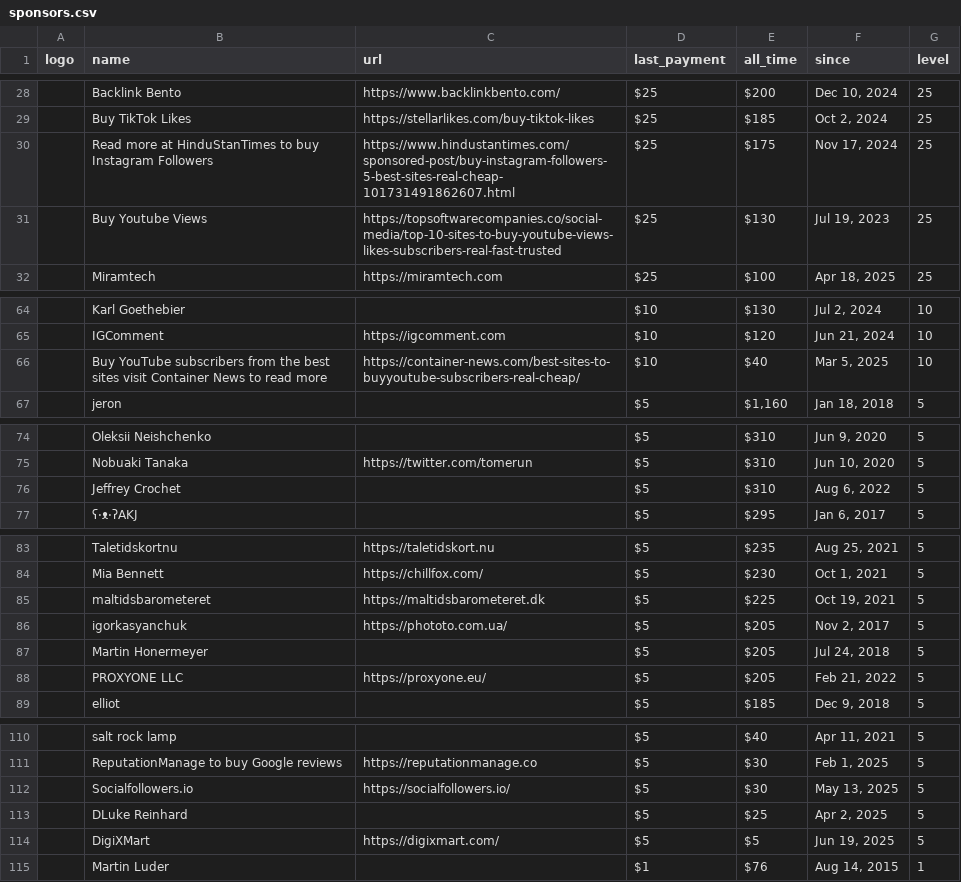
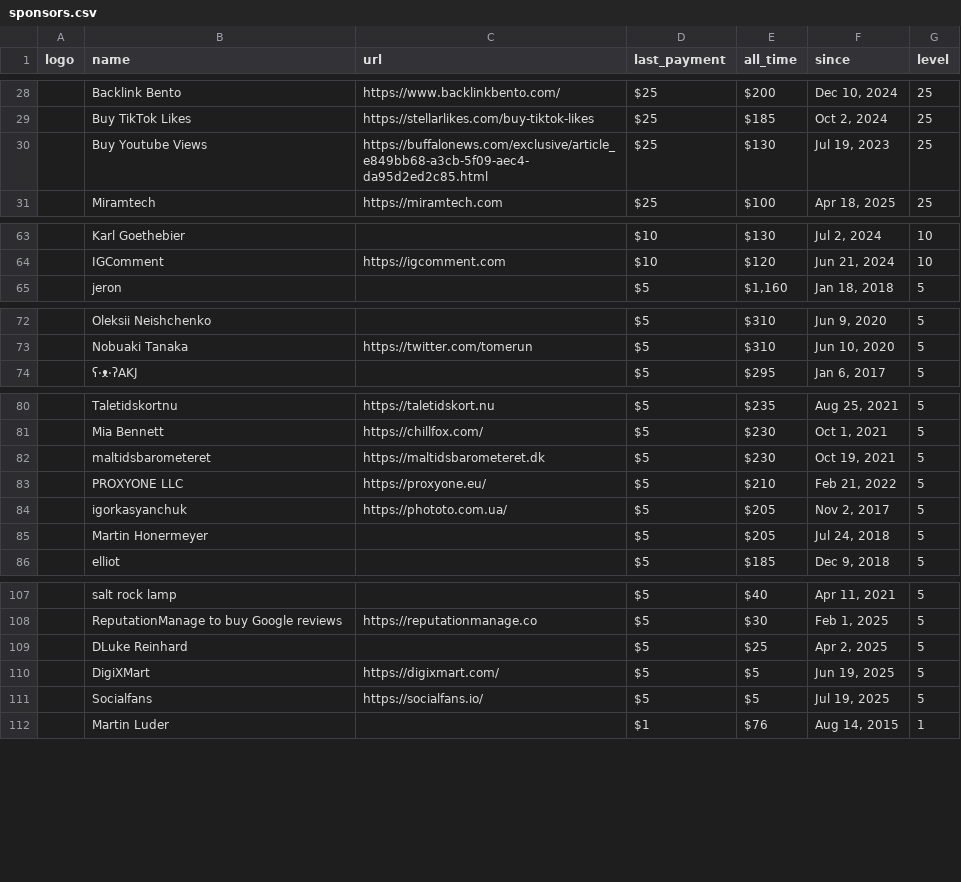
Before and after one commit to crystal-lang/crystal-website, a CSV file: _data/sponsors.csv, drawn as a sheet; only a part is shown, gaps mark what is left out; removed rows and columns are numbered as before the commit, all else as after; the diff covers the shown part only; the diff names each change by its address in the sheet, - before the commit and + after, or states it on an @@ line.

```diff
--- a/_data/sponsors.csv
+++ b/_data/sponsors.csv
-row 30:  | Read more at HinduStanTimes to buy Instagram Followers | https://www.hindustantimes.com/sponsored-post/buy-instagram-followers-5-best-sites-real-cheap-101731491862607.html | $25 | $175 | Nov 17, 2024 | 25
-C30 (url): https://topsoftwarecompanies.co/social-media/top-10-sites-to-buy-youtube-views-likes-subscribers-real-fast-trusted
+C30 (url): https://buffalonews.com/exclusive/article_e849bb68-a3cb-5f09-aec4-da95d2ed2c85.html
-row 66:  | Buy YouTube subscribers from the best sites visit Container News to read more | https://container-news.com/best-sites-to-buyyoutube-subscribers-real-cheap/ | $10 | $40 | Mar 5, 2025 | 10
-row 76:  | Jeffrey Crochet |  | $5 | $310 | Aug 6, 2022 | 5
-E82 (all_time): $225
+E82 (all_time): $230
+row 83:  | PROXYONE LLC | https://proxyone.eu/ | $5 | $210 | Feb 21, 2022 | 5
-row 88:  | PROXYONE LLC | https://proxyone.eu/ | $5 | $205 | Feb 21, 2022 | 5
-row 112:  | Socialfollowers.io | https://socialfollowers.io/ | $5 | $30 | May 13, 2025 | 5
+row 111:  | Socialfans | https://socialfans.io/ | $5 | $5 | Jul 19, 2025 | 5
```
Also changed, not shown: 4 added rows and 1 edited cell elsewhere in this file, 1 other file.
